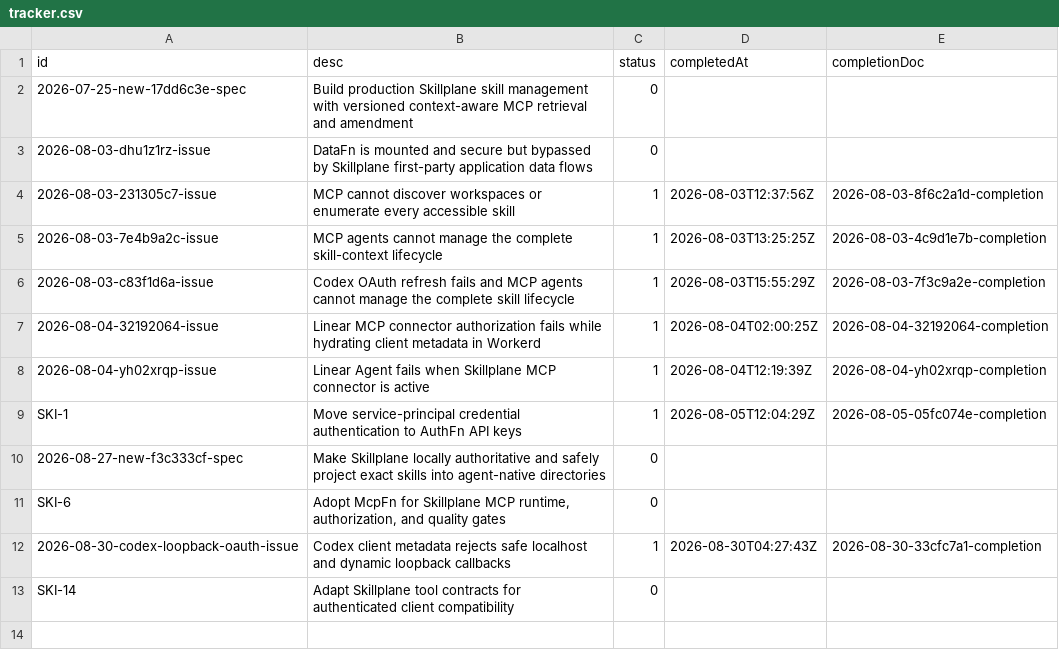
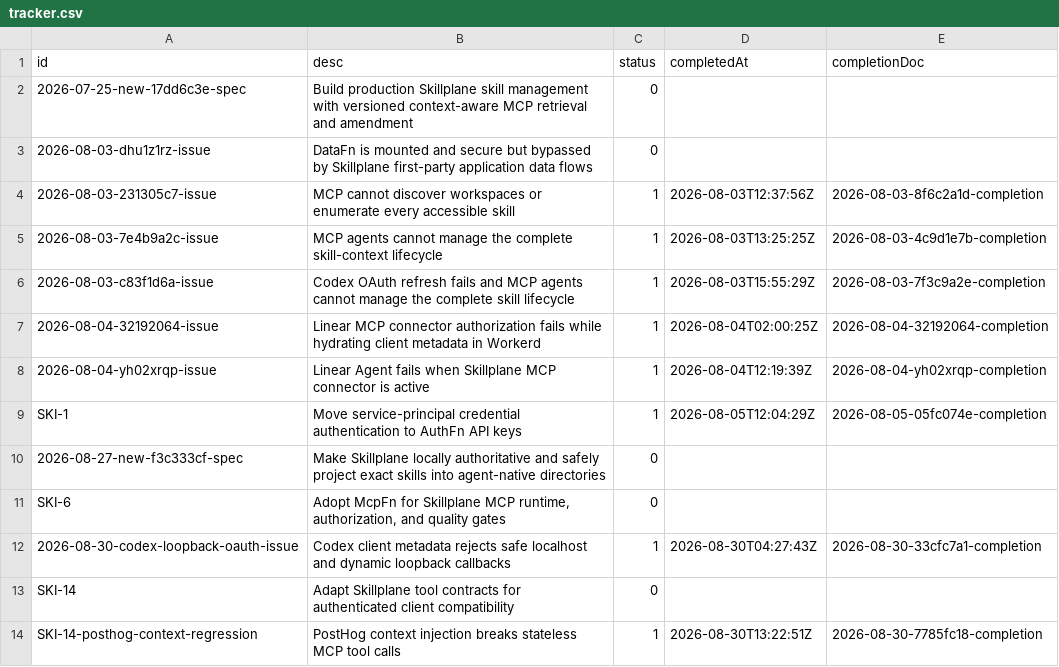
Before and after one commit to 21nCo/skillplane, a CSV file: .conduct/tracker.csv, drawn as a sheet.

Commit message:
fix(mcp): disable unsafe PostHog context injection

```diff
--- a/.conduct/tracker.csv
+++ b/.conduct/tracker.csv
@@ -13 +13,2 @@ SKI-6,"Adopt McpFn for Skillplane MCP runtime, authorization, and quality gates"
 SKI-14,"Adapt Skillplane tool contracts for authenticated client compatibility",0,,
+SKI-14-posthog-context-regression,"PostHog context injection breaks stateless MCP tool calls",1,2026-08-30T13:22:51Z,2026-08-30-7785fc18-completion
```
Also changed, not shown: .conduct/logs.csv, 4 other files.
